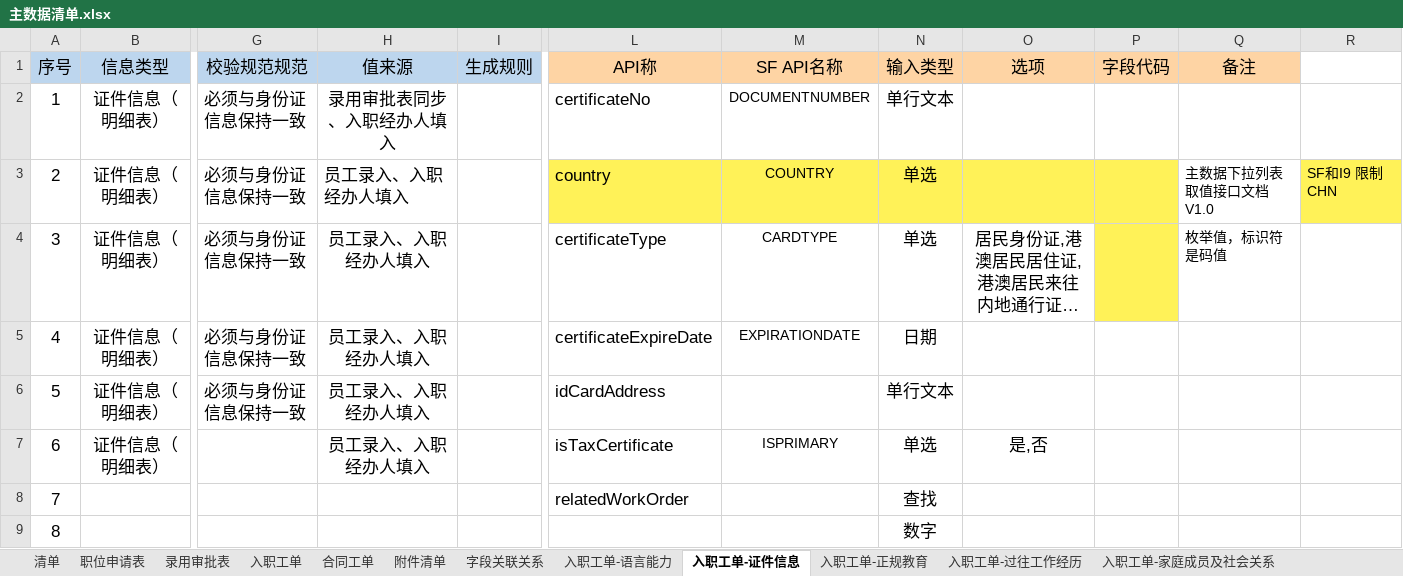
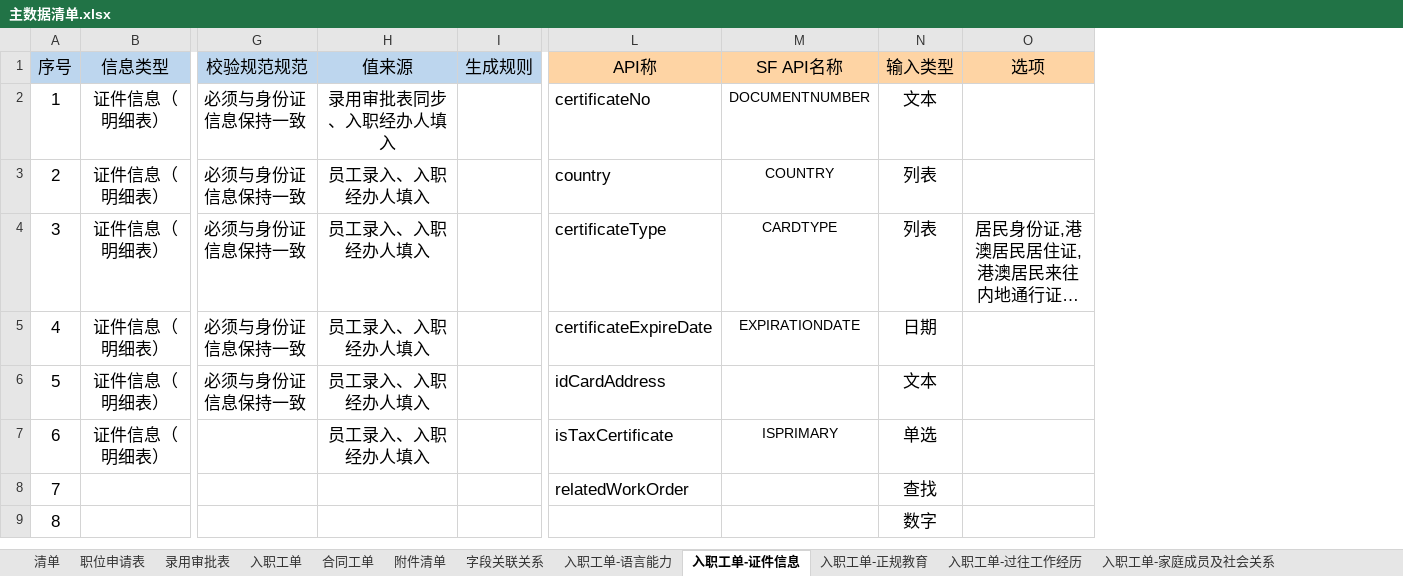
Before and after one commit to gary-liu-123/sls-plantform, an Excel workbook: docs/req/orginal-doc/主数据清单.xlsx, sheet 入职工单-证件信息, drawn as a sheet; only a part is shown, gaps mark what is left out; long unchanged cells end in …; values as stored, in another font and other column widths than the file's, no borders; charts and pictures not drawn; the diff names each change by its address in the sheet, - before the commit and + after, or states it on an @@ line.

```diff
--- a/docs/req/orginal-doc/主数据清单.xlsx (sheet 入职工单-证件信息)
+++ b/docs/req/orginal-doc/主数据清单.xlsx (sheet 入职工单-证件信息)
-column P (字段代码), empty
-column Q (备注), rows 3-4: 主数据下拉列表取值接口文档V1.0 | 枚举值，标识符是码值
-column R, row 3: SF和I9 限制CHN
-N2 (输入类型): 单行文本
+N2 (输入类型): 文本
-H3 alignment: left
+H3 alignment: center
-L3:O3 fill: #FFF258
+L3:O3 fill: none
-N3:N4 (输入类型): 单选
+N3:N4 (输入类型): 列表
-N6 (输入类型): 单行文本
+N6 (输入类型): 文本
-O7 (选项): 是,否
+O7 (选项): (empty)
```
Also changed, not shown: sheet 入职工单, sheet 合同工单, sheet 入职工单-资格证信息, sheet 入职工单-语言能力, sheet 入职工单-家庭成员及社会关系, sheet 入职工单-正规教育, 2 more sheets, charts or pictures, 2 other files.
